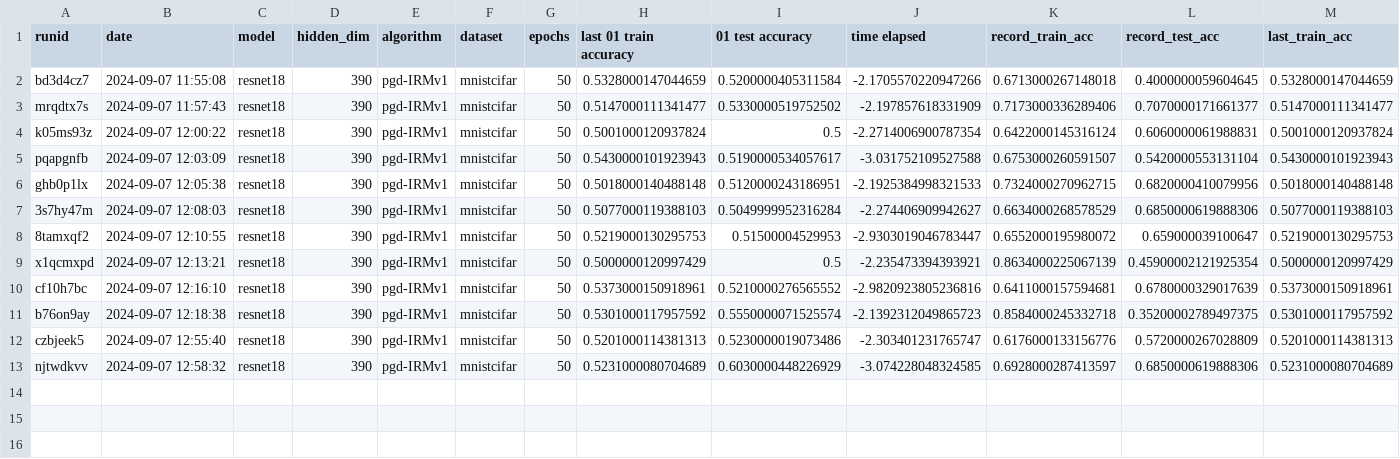
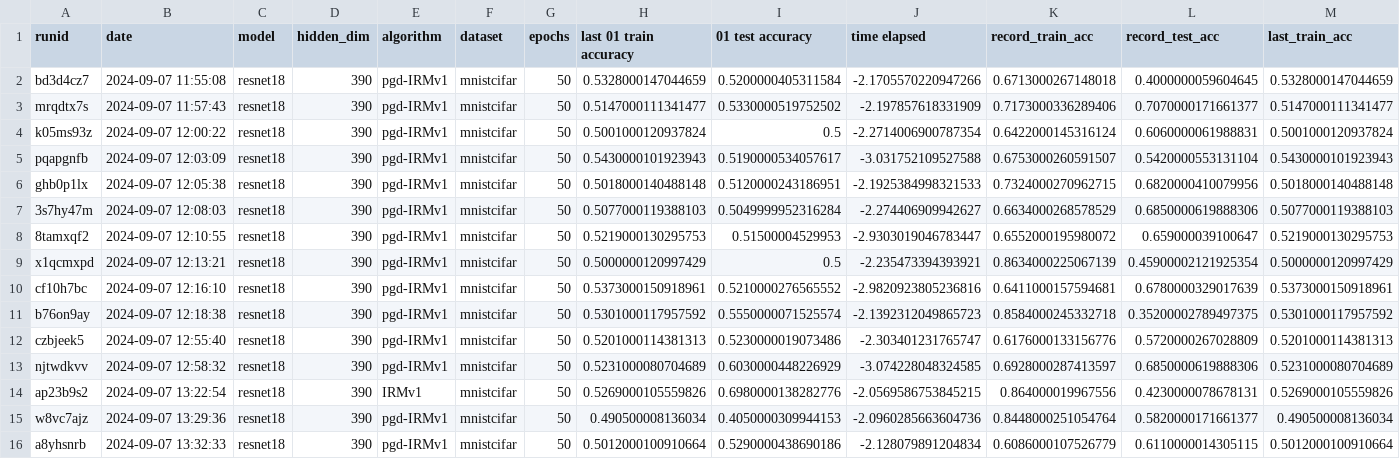
Before and after one commit to janezdu/sparseIRM-resnet-ver, a CSV file: aggregate.csv, drawn as a sheet; only a part is shown; rows hold the shown columns only; the diff names each change by its address in the sheet, - before the commit and + after, or states it on an @@ line.

Commit message:
runs

```diff
--- a/aggregate.csv
+++ b/aggregate.csv
+row 14: ap23b9s2 | 2024-09-07 13:22:54 | resnet18 | 390 | IRMv1 | mnistcifar | 50 | 0.5269000105559826 | 0.6980000138282776 | -2.0569586753845215 | 0.864000019967556 | 0.4230000078678131 | 0.5269000105559826
+row 15: w8vc7ajz | 2024-09-07 13:29:36 | resnet18 | 390 | pgd-IRMv1 | mnistcifar | 50 | 0.490500008136034 | 0.4050000309944153 | -2.0960285663604736 | 0.8448000251054764 | 0.5820000171661377 | 0.490500008136034
+row 16: a8yhsnrb | 2024-09-07 13:32:33 | resnet18 | 390 | pgd-IRMv1 | mnistcifar | 50 | 0.5012000100910664 | 0.5290000438690186 | -2.128079891204834 | 0.6086000107526779 | 0.6110000014305115 | 0.5012000100910664
```
